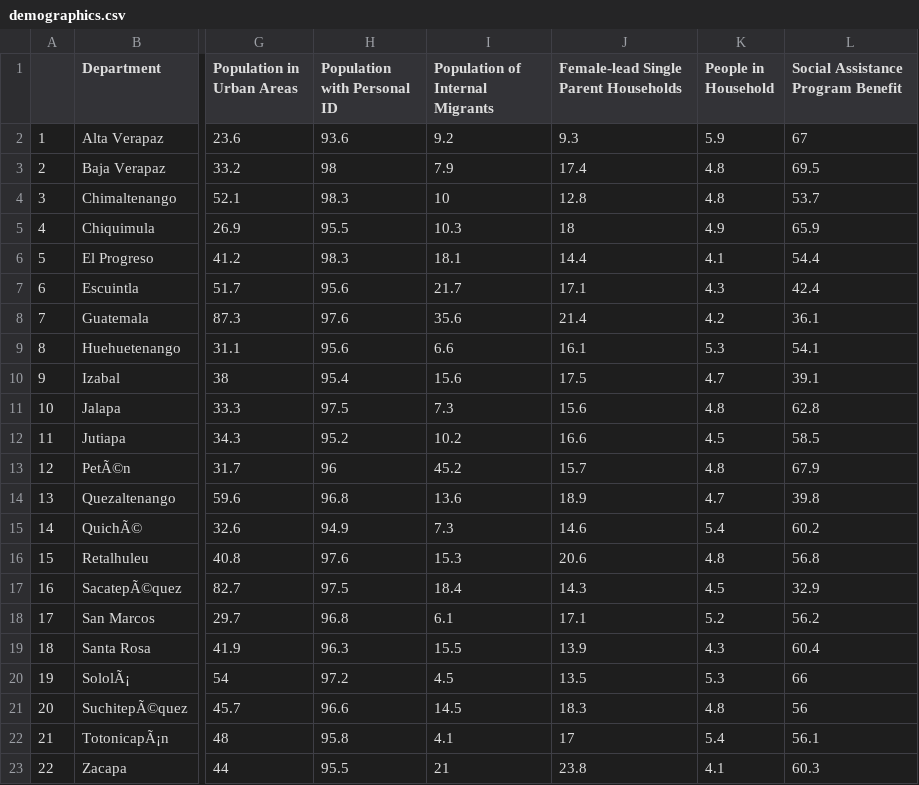
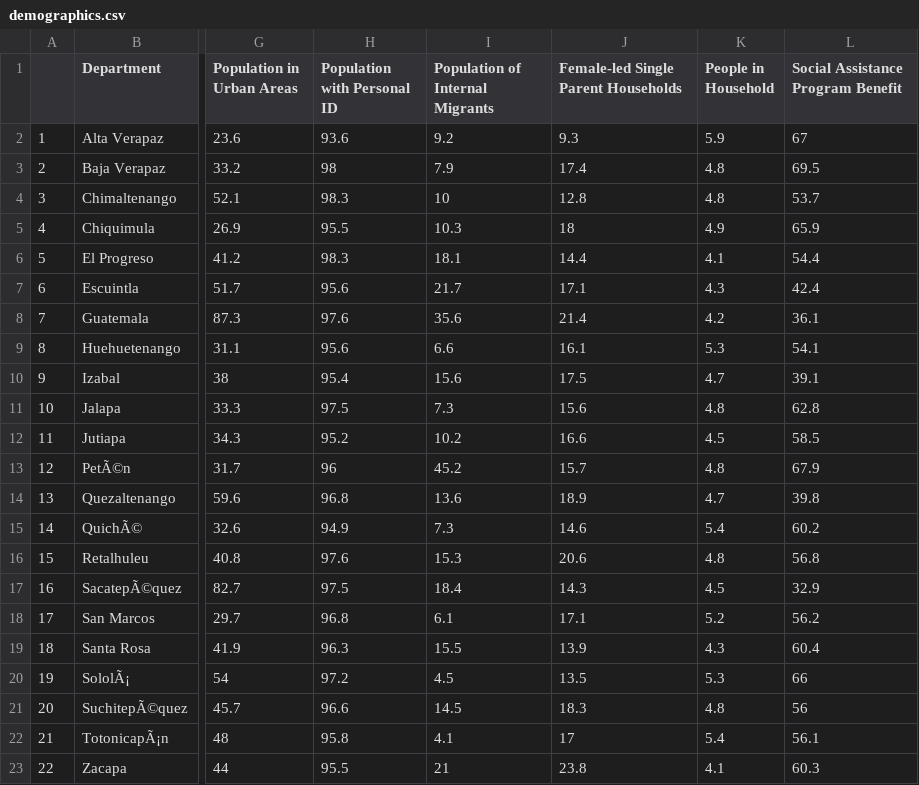
Before and after one commit to ethantenison/Pionero_Philanthropy, a CSV file: data/demographics.csv, drawn as a sheet; only a part is shown, gaps mark what is left out; the diff names each change by its address in the sheet, - before the commit and + after, or states it on an @@ line.

```diff
--- a/data/demographics.csv
+++ b/data/demographics.csv
-J1: Female-lead Single Parent Households
+J1: Female-led Single Parent Households
```
Also changed, not shown: 15 other files.
